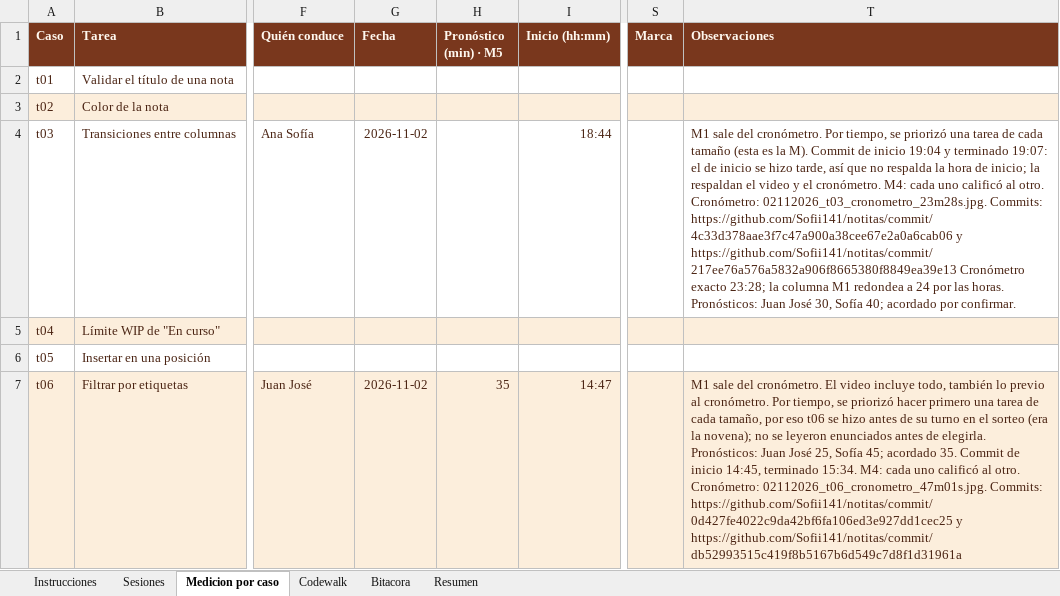
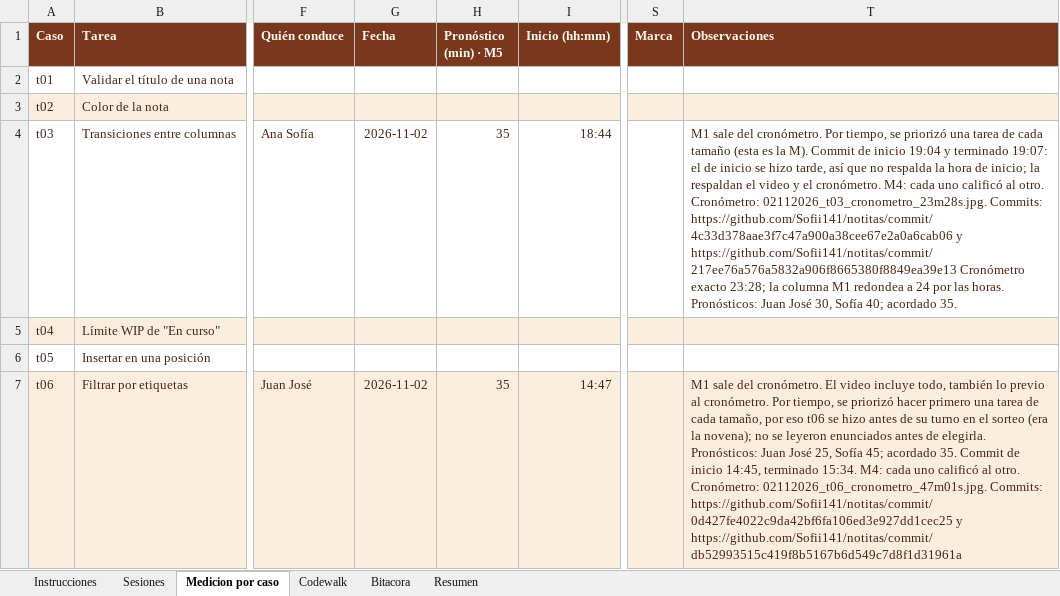
Before and after one commit to Sofii141/notitas, an Excel workbook: 05 - Ciclos y bitacora/31102026_01_Bitacora_v3.xlsx, sheet Medicion por caso, drawn as a sheet; only a part is shown, gaps mark what is left out; values as stored, in another font and other column widths than the file's, no borders; conditional formats not drawn; the diff names each change by its address in the sheet, - before the commit and + after, or states it on an @@ line.

```diff
--- a/05 - Ciclos y bitacora/31102026_01_Bitacora_v3.xlsx (sheet Medicion por caso)
+++ b/05 - Ciclos y bitacora/31102026_01_Bitacora_v3.xlsx (sheet Medicion por caso)
-H4 (Pronóstico (min) · M5): (empty)
+H4 (Pronóstico (min) · M5): 35
-T4 (Observaciones): …40; acordado por confirmar.
+T4 (Observaciones): …40; acordado 35.
```
Also changed, not shown: 4 other files.
